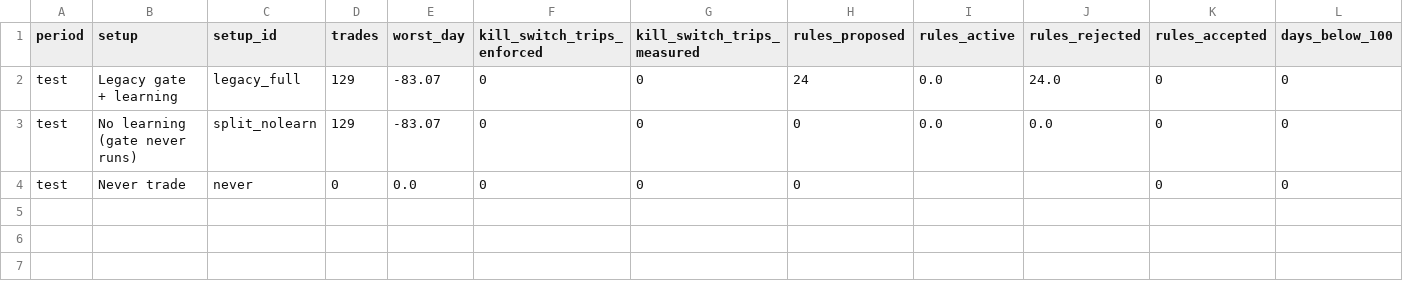
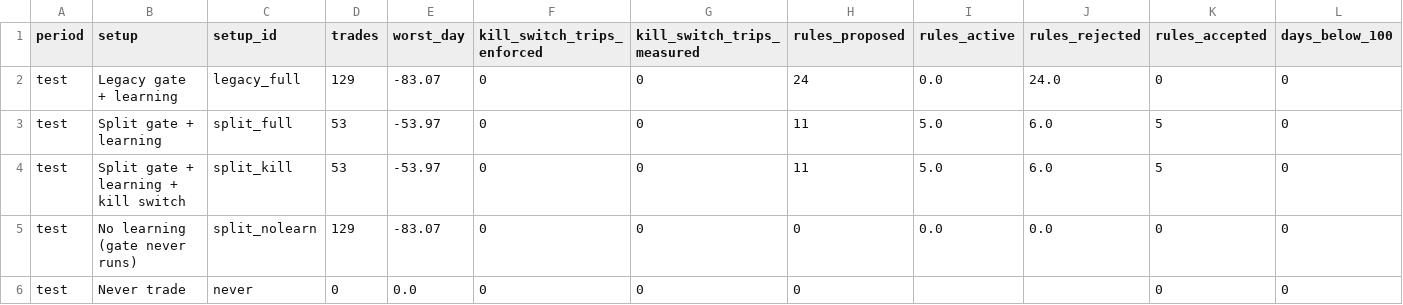
Before and after one commit to Michaelyzr/nba-agent, a CSV file: evaluation/results/gate_audit.csv, drawn as a sheet; only a part is shown; rows hold the shown columns only; the diff names each change by its address in the sheet, - before the commit and + after, or states it on an @@ line.

```diff
--- a/evaluation/results/gate_audit.csv
+++ b/evaluation/results/gate_audit.csv
+row 3: test | Split gate + learning | split_full | 53 | -53.97 | 0 | 0 | 11 | 5.0 | 6.0 | 5 | 0
+row 4: test | Split gate + learning + kill switch | split_kill | 53 | -53.97 | 0 | 0 | 11 | 5.0 | 6.0 | 5 | 0
```
Also changed, not shown: evaluation/results/gate_audit_pairs.csv, 2 other files.
